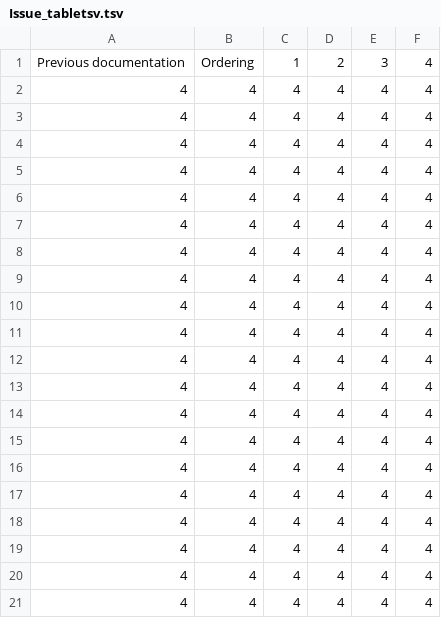
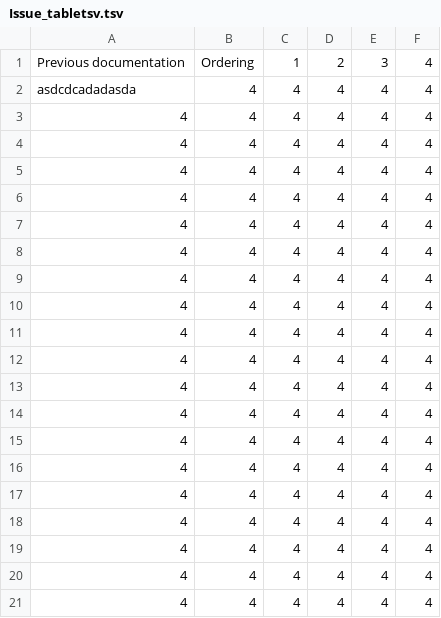
Before and after one commit to open-make/AIRtrack-rebuilt, a TSV file: 02_material_and_methods/01_protocols/Issue_tabletsv.tsv, drawn as a sheet.

Commit message:
Update Issue_tabletsv.tsv

```diff
--- a/02_material_and_methods/01_protocols/Issue_tabletsv.tsv
+++ b/02_material_and_methods/01_protocols/Issue_tabletsv.tsv
@@ -1,3 +1,3 @@
 Previous documentation	Ordering  	1	2	3	4
-4	4	4	4	4	4
+asdcdcadadasda	4	4	4	4	4
 4	4	4	4	4	4
```
